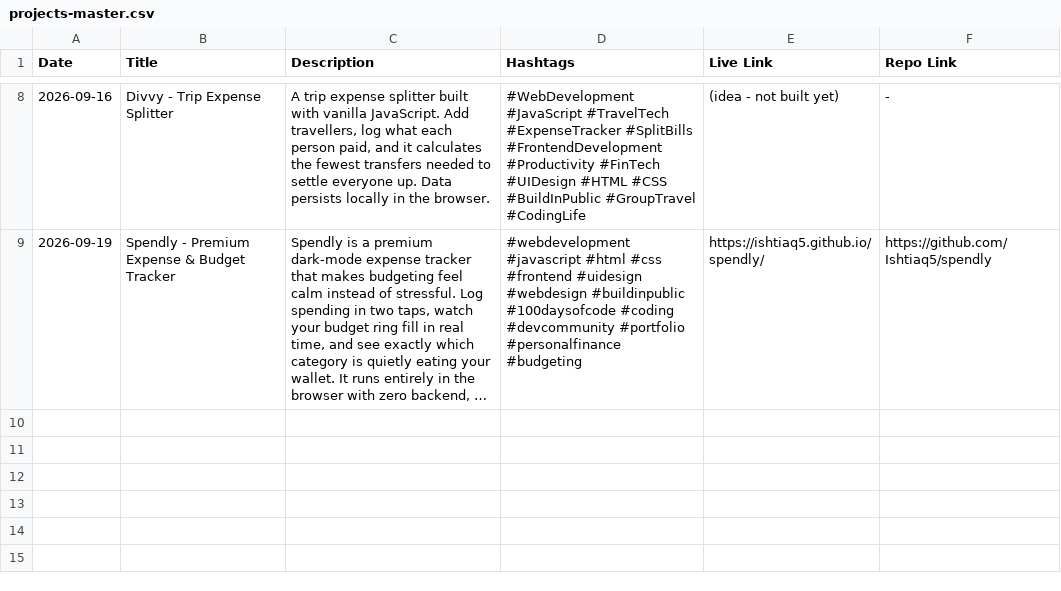
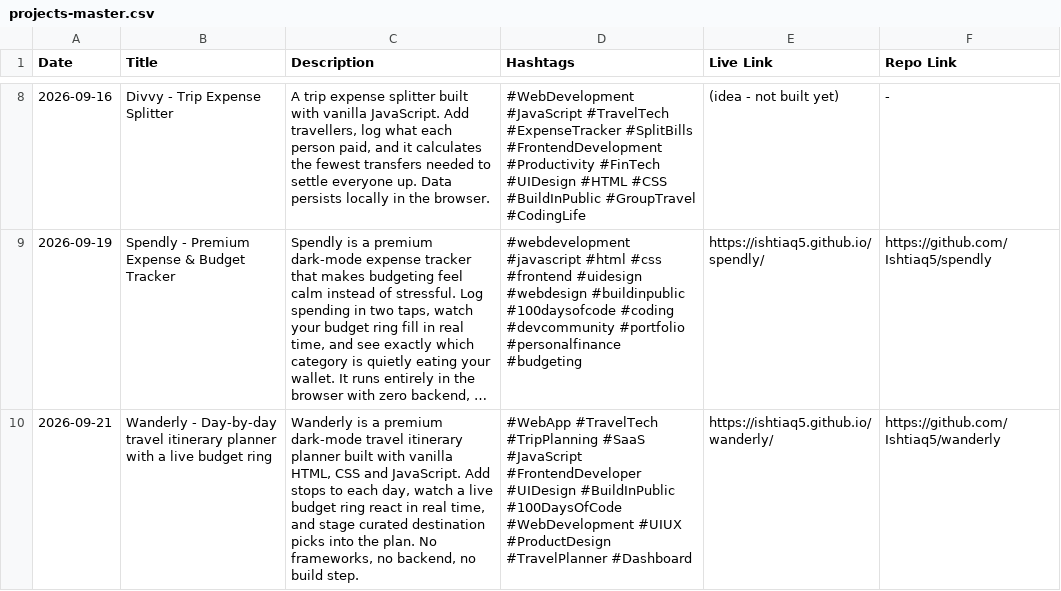
Before and after one commit to Ishtiaq5/projects-registry, a CSV file: projects-master.csv, drawn as a sheet; only a part is shown, gaps mark what is left out; long unchanged cells end in …; the diff names each change by its address in the sheet, - before the commit and + after, or states it on an @@ line.

Commit message:
sync: projects-master.csv

```diff
--- a/projects-master.csv
+++ b/projects-master.csv
+row 10: 2026-09-21 | Wanderly - Day-by-day travel itinerary planner with a live budget ring | Wanderly is a premium dark-mode travel itinerary planner built with vanilla HTML, CSS and JavaScript. Add stops to each day, watch a live budget ring react in real time, and stage curated destination picks into the plan. No frameworks, no backend, no build step. | #WebApp #TravelTech #TripPlanning #SaaS #JavaScript #FrontendDeveloper #UIDesign #BuildInPublic #100DaysOfCode #WebDevelopment #UIUX #ProductDesign #TravelPlanner #Dashboard | https://ishtiaq5.github.io/wanderly/ | https://github.com/Ishtiaq5/wanderly
```
